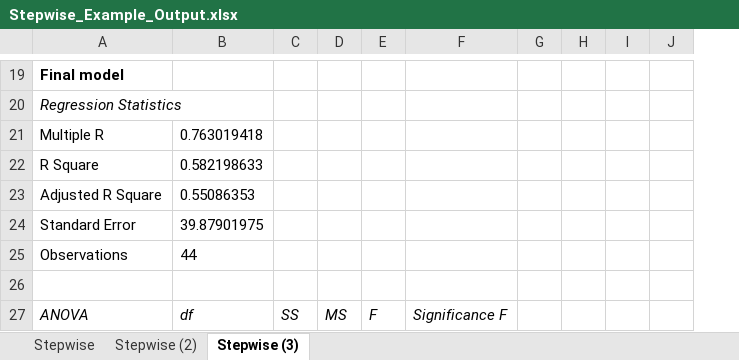
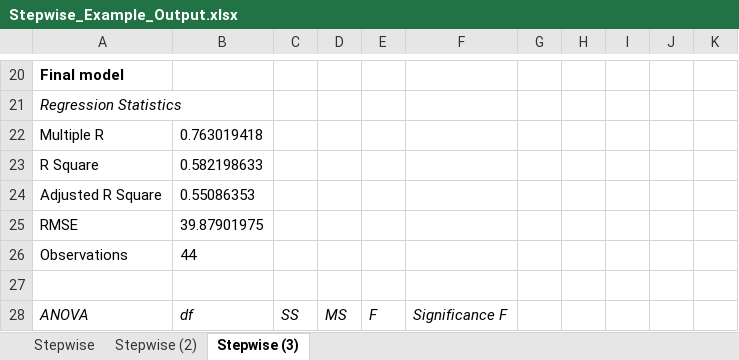
Before and after one commit to cranksrust/skills-introduction-to-git, an Excel workbook: excel-stepwise-regression/examples/Stepwise_Example_Output.xlsx, sheet Stepwise (3), drawn as a sheet; only a part is shown, gaps mark what is left out; values as stored, in another font and other column widths than the file's, no borders; addresses are those after the commit; the diff covers the shown part only; the diff names each change by its address in the sheet, - before the commit and + after, or states it on an @@ line.

```diff
--- a/excel-stepwise-regression/examples/Stepwise_Example_Output.xlsx (sheet Stepwise (3))
+++ b/excel-stepwise-regression/examples/Stepwise_Example_Output.xlsx (sheet Stepwise (3))
+column G, empty
-A25: Standard Error
+A25: RMSE
```
Also changed, not shown: 3 added rows, 2 removed rows and 26 edited cells elsewhere in this sheet, sheet Stepwise, sheet Stepwise (2), 5 other files.
